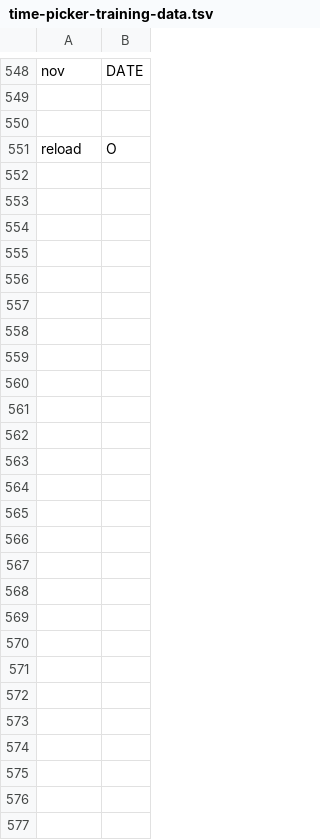
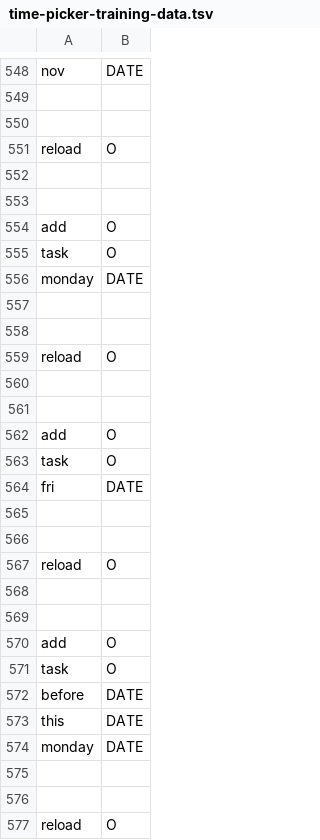
Before and after one commit to cs2103aug2014-w15-2j/main, a TSV file: src/NLPTraining/time-picker-training-data.tsv, drawn as a sheet; only a part is shown, gaps mark what is left out; the diff names each change by its address in the sheet, - before the commit and + after, or states it on an @@ line.

```diff
--- a/src/NLPTraining/time-picker-training-data.tsv
+++ b/src/NLPTraining/time-picker-training-data.tsv
+row 552: (empty)
+row 553: (empty)
+row 554: add | O
+row 555: task | O
+row 556: monday | DATE
+row 557: (empty)
+row 558: (empty)
+row 559: reload | O
+row 560: (empty)
+row 561: (empty)
+row 562: add | O
+row 563: task | O
+row 564: fri | DATE
+row 565: (empty)
+row 566: (empty)
+row 567: reload | O
+row 568: (empty)
+row 569: (empty)
+row 570: add | O
+row 571: task | O
+row 572: before | DATE
+row 573: this | DATE
+row 574: monday | DATE
+row 575: (empty)
+row 576: (empty)
+row 577: reload | O
```
Also changed, not shown: src/NLPTraining/description-picker-training-data.tsv, src/NLPTraining/priority-picker-training-data.tsv, 8 other files.
